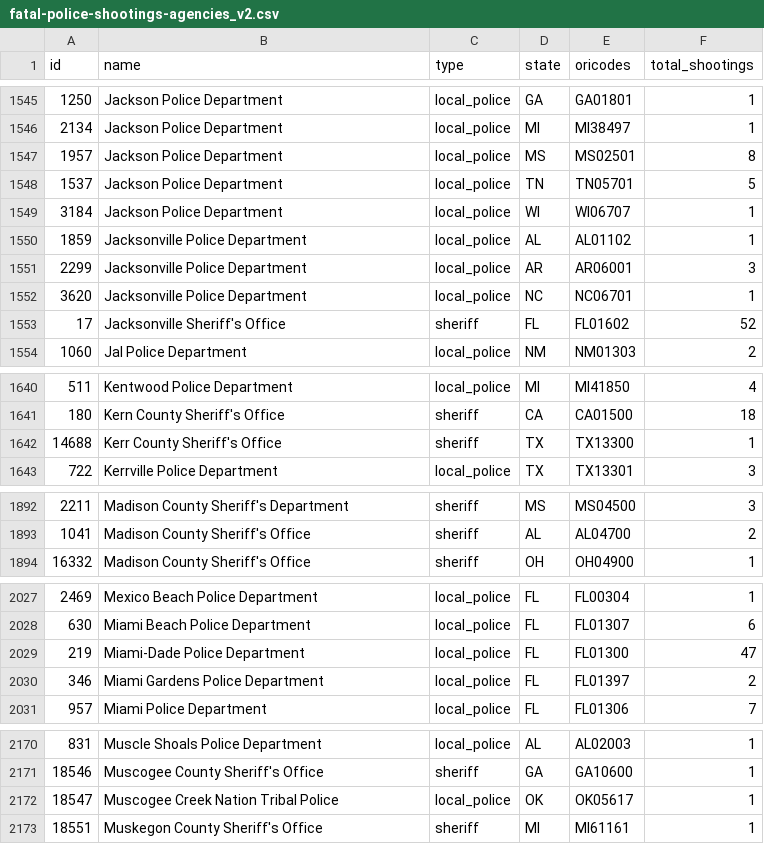
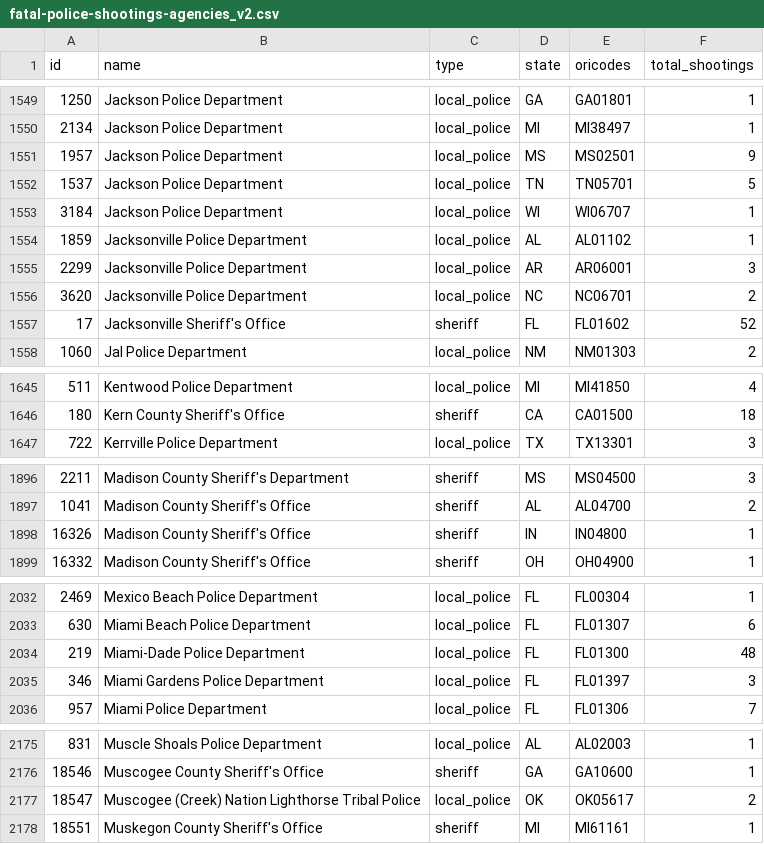
Before and after one commit to parmsam/wapoposh, a CSV file: data-raw/fatal-police-shootings-agencies_v2.csv, drawn as a sheet; only a part is shown, gaps mark what is left out; the diff covers the shown part only.

```diff
--- a/data-raw/fatal-police-shootings-agencies_v2.csv
+++ b/data-raw/fatal-police-shootings-agencies_v2.csv
@@ -1546,3 +1550,3 @@
 "2134","Jackson Police Department","local_police","MI","MI38497","1"
-"1957","Jackson Police Department","local_police","MS","MS02501","8"
+"1957","Jackson Police Department","local_police","MS","MS02501","9"
 "1537","Jackson Police Department","local_police","TN","TN05701","5"
@@ -1551,3 +1555,3 @@
 "2299","Jacksonville Police Department","local_police","AR","AR06001","3"
-"3620","Jacksonville Police Department","local_police","NC","NC06701","1"
+"3620","Jacksonville Police Department","local_police","NC","NC06701","2"
 "17","Jacksonville Sheriff's Office","sheriff","FL","FL01602","52"
@@ -1641,3 +1646,2 @@
 "180","Kern County Sheriff's Office","sheriff","CA","CA01500","18"
-"14688","Kerr County Sheriff's Office","sheriff","TX","TX13300","1"
 "722","Kerrville Police Department","local_police","TX","TX13301","3"
@@ -1893,2 +1897,3 @@
 "1041","Madison County Sheriff's Office","sheriff","AL","AL04700","2"
+"16326","Madison County Sheriff's Office","sheriff","IN","IN04800","1"
 "16332","Madison County Sheriff's Office","sheriff","OH","OH04900","1"
@@ -2028,4 +2033,4 @@
 "630","Miami Beach Police Department","local_police","FL","FL01307","6"
-"219","Miami-Dade Police Department","local_police","FL","FL01300","47"
-"346","Miami Gardens Police Department","local_police","FL","FL01397","2"
+"219","Miami-Dade Police Department","local_police","FL","FL01300","48"
+"346","Miami Gardens Police Department","local_police","FL","FL01397","3"
 "957","Miami Police Department","local_police","FL","FL01306","7"
@@ -2171,3 +2176,3 @@
 "18546","Muscogee County Sheriff's Office","sheriff","GA","GA10600","1"
-"18547","Muscogee Creek Nation Tribal Police","local_police","OK","OK05617","1"
+"18547","Muscogee (Creek) Nation Lighthorse Tribal Police","local_police","OK","OK05617","2"
 "18551","Muskegon County Sheriff's Office","sheriff","MI","MI61161","1"
```
Also changed, not shown: 5 added rows and 29 edited cells elsewhere in this file, 3 other files.
